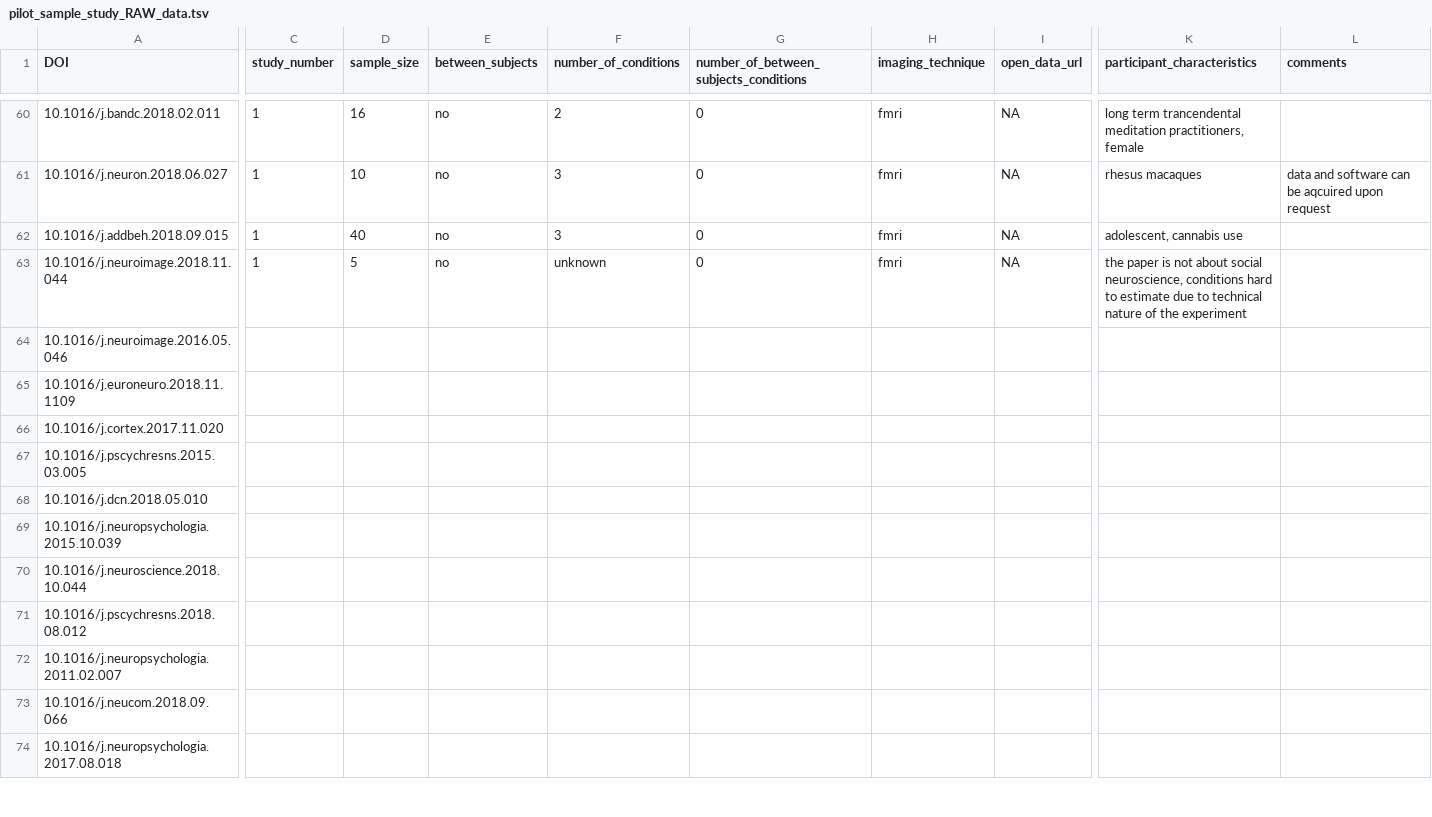
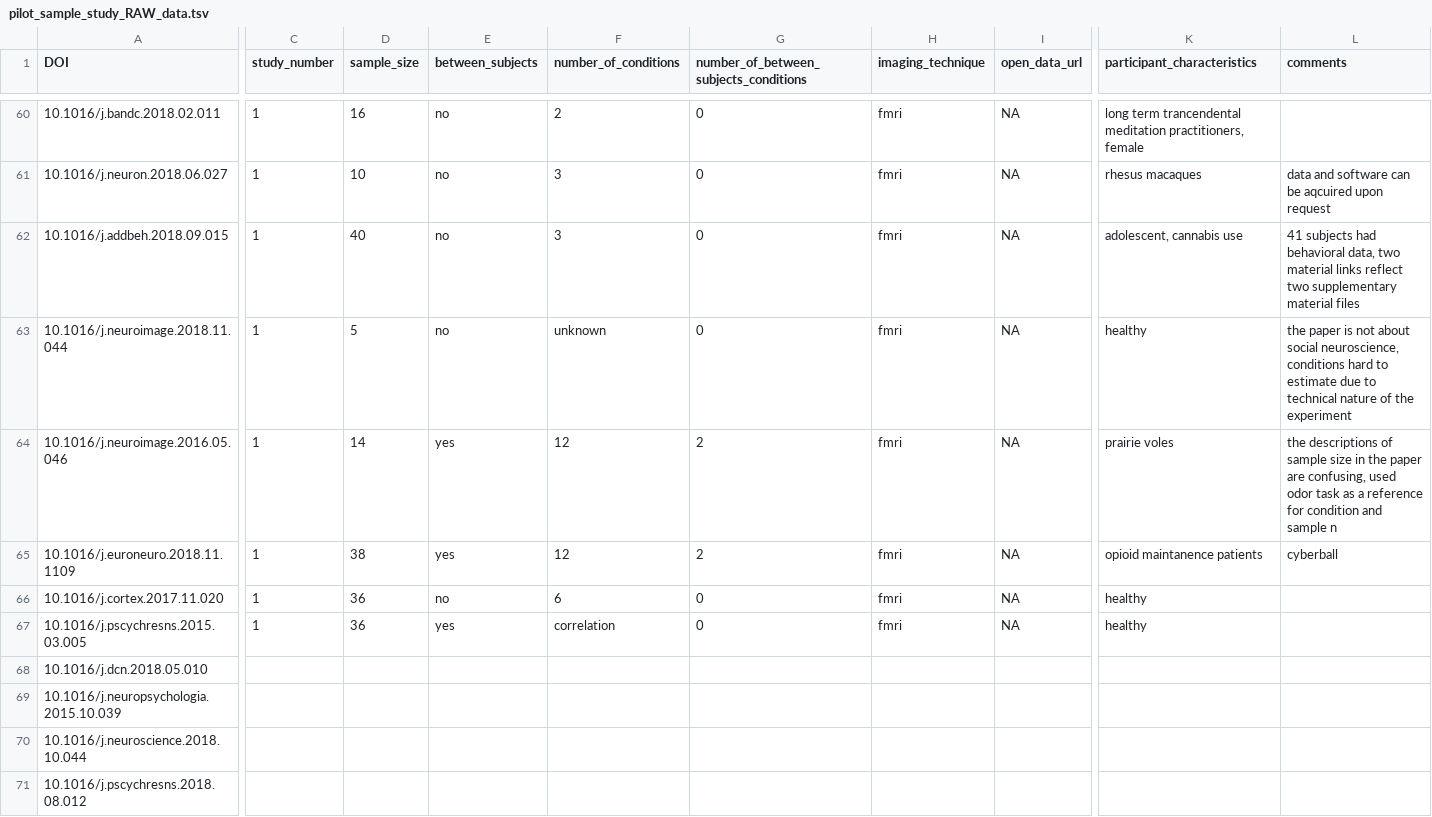
Before and after one commit to pederisager/NeuroRep_RV, a TSV file: raw_data/pilot_sample_study_RAW_data.tsv, drawn as a sheet; only a part is shown, gaps mark what is left out; the shorter side is filled out with more unchanged rows; the diff covers the shown part only; the diff names each change by its address in the sheet, - before the commit and + after, or states it on an @@ line.

Commit message:
3 studies coded in pilot RAW

```diff
--- a/raw_data/pilot_sample_study_RAW_data.tsv
+++ b/raw_data/pilot_sample_study_RAW_data.tsv
-L62 (comments): (empty)
+L62 (comments): 41 subjects had behavioral data, two material links reflect two supplementary material files
-K63 (participant_characteristics): the paper is not about social neuroscience, conditions hard to estimate due to technical nature of the experiment
+K63 (participant_characteristics): healthy
-L63 (comments): (empty)
+L63 (comments): the paper is not about social neuroscience, conditions hard to estimate due to technical nature of the experiment
-C64:C67 (study_number): (empty)
+C64:C67 (study_number): 1
-D64 (sample_size): (empty)
+D64 (sample_size): 14
-E64:E65 (between_subjects): (empty)
+E64:E65 (between_subjects): yes
-F64:F65 (number_of_conditions): (empty)
+F64:F65 (number_of_conditions): 12
-G64:G65: (empty)
+G64:G65: 2
-H64:H67 (imaging_technique): (empty)
+H64:H67 (imaging_technique): fmri
-I64:I67 (open_data_url): (empty)
+I64:I67 (open_data_url): NA
-K64 (participant_characteristics): (empty)
+K64 (participant_characteristics): prairie voles
-L64 (comments): (empty)
+L64 (comments): the descriptions of sample size in the paper are confusing, used odor task as a reference for condition and sample n
-D65 (sample_size): (empty)
+D65 (sample_size): 38
-K65 (participant_characteristics): (empty)
+K65 (participant_characteristics): opioid maintanence patients
-L65 (comments): (empty)
+L65 (comments): cyberball
-D66:D67 (sample_size): (empty)
+D66:D67 (sample_size): 36
-E66 (between_subjects): (empty)
+E66 (between_subjects): no
-F66 (number_of_conditions): (empty)
+F66 (number_of_conditions): 6
-G66:G67: (empty)
+G66:G67: 0
-K66:K67 (participant_characteristics): (empty)
+K66:K67 (participant_characteristics): healthy
-E67 (between_subjects): (empty)
+E67 (between_subjects): yes
-F67 (number_of_conditions): (empty)
+F67 (number_of_conditions): correlation
```
Also changed, not shown: 5 edited cells elsewhere in this file, 3 other files.
